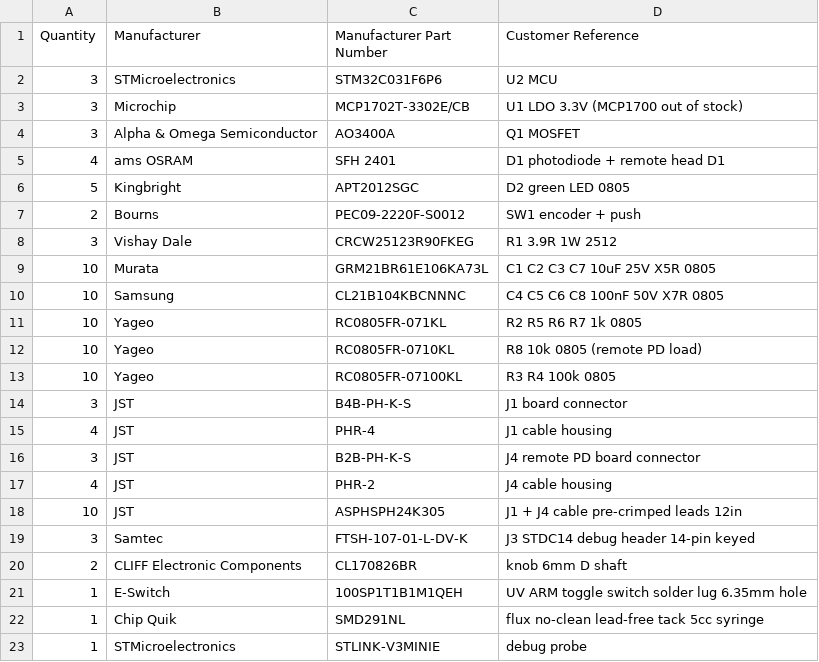
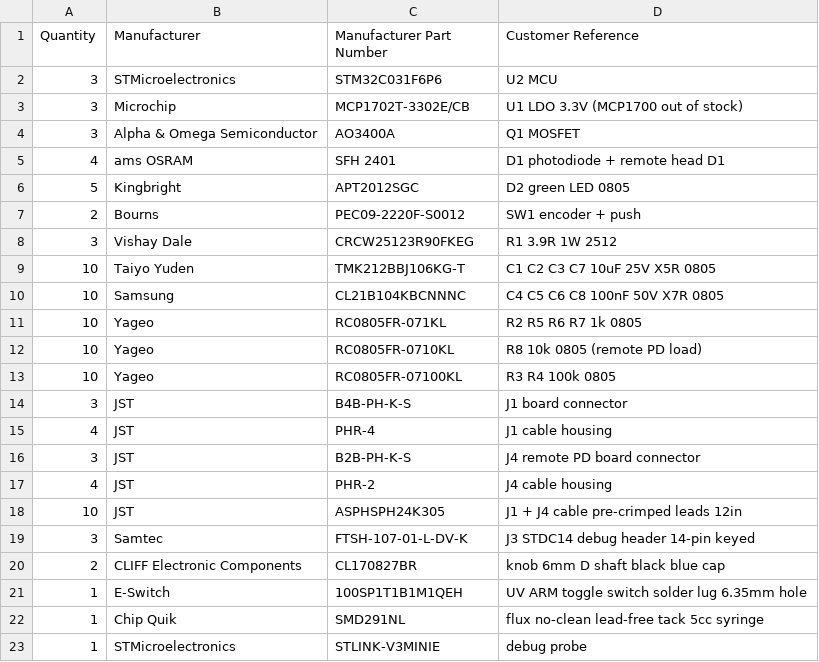
Before and after one commit to L-A-7/Electronic-design, a CSV file: projects/01-uv-bench/docs/bom-digikey.csv, drawn as a sheet.

```diff
--- a/projects/01-uv-bench/docs/bom-digikey.csv
+++ b/projects/01-uv-bench/docs/bom-digikey.csv
@@ -8,3 +8,3 @@ Quantity,Manufacturer,Manufacturer Part Number,Customer Reference
 3,Vishay Dale,CRCW25123R90FKEG,R1 3.9R 1W 2512
-10,Murata,GRM21BR61E106KA73L,C1 C2 C3 C7 10uF 25V X5R 0805
+10,Taiyo Yuden,TMK212BBJ106KG-T,C1 C2 C3 C7 10uF 25V X5R 0805
 10,Samsung,CL21B104KBCNNNC,C4 C5 C6 C8 100nF 50V X7R 0805
@@ -19,3 +19,3 @@ Quantity,Manufacturer,Manufacturer Part Number,Customer Reference
 3,Samtec,FTSH-107-01-L-DV-K,J3 STDC14 debug header 14-pin keyed
-2,CLIFF Electronic Components,CL170826BR,knob 6mm D shaft
+2,CLIFF Electronic Components,CL170827BR,knob 6mm D shaft black blue cap
 1,E-Switch,100SP1T1B1M1QEH,UV ARM toggle switch solder lug 6.35mm hole
```
Also changed, not shown: 1 other file.
